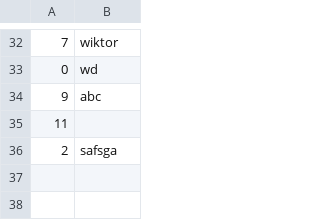
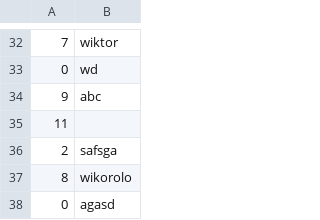
Before and after one commit to Qbyak/Sample-SFML, a CSV file: Wyniki.csv, drawn as a sheet; only a part is shown, gaps mark what is left out; the diff names each change by its address in the sheet, - before the commit and + after, or states it on an @@ line.

```diff
--- a/Wyniki.csv
+++ b/Wyniki.csv
+row 37: 8 | wikorolo
+row 38: 0 | agasd
```
Also changed, not shown: 4 other files.
